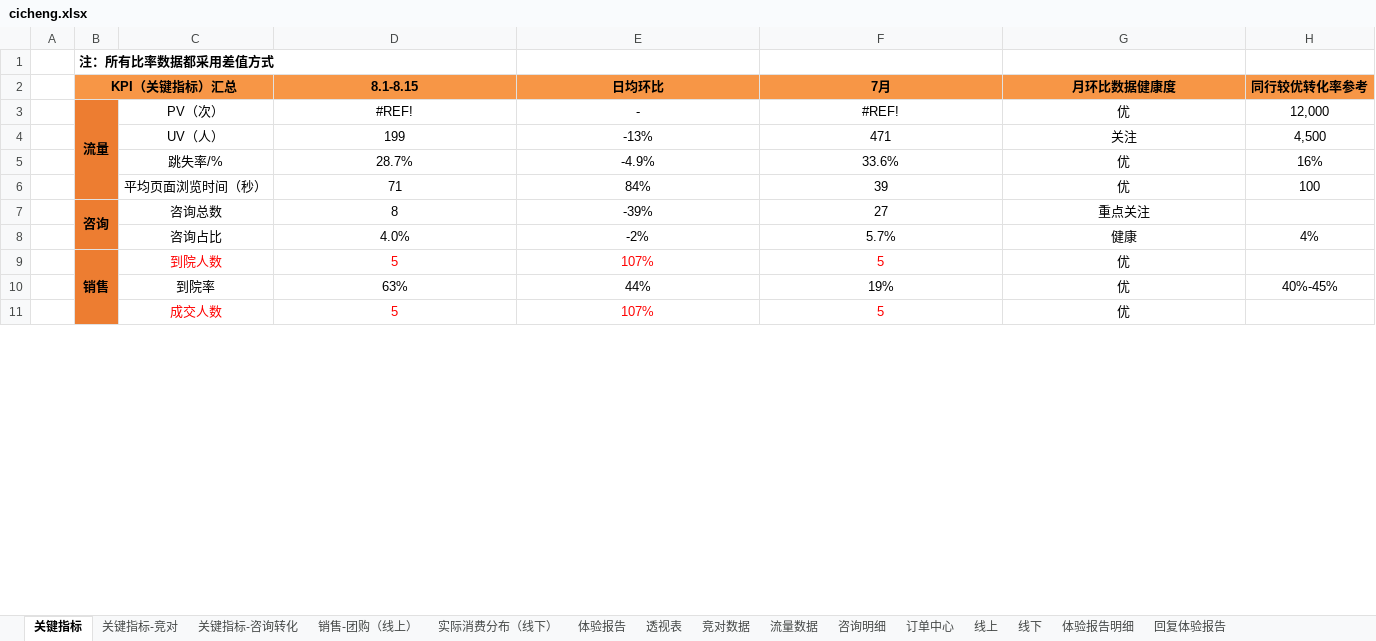
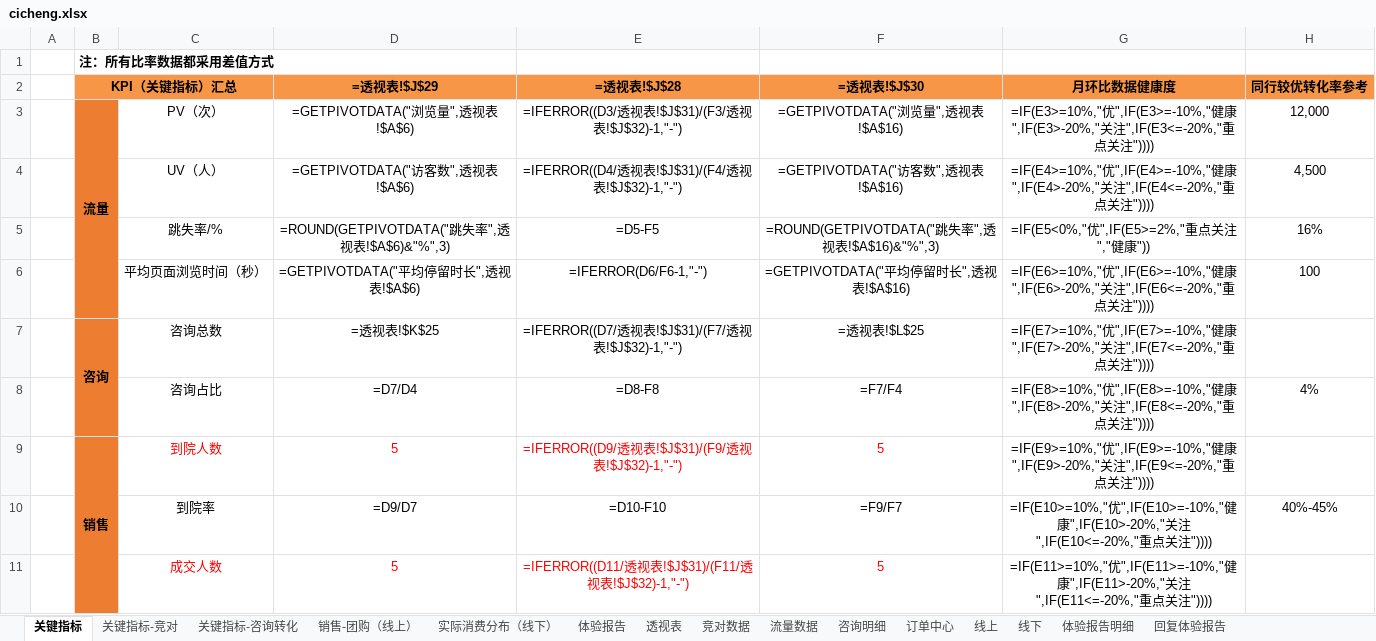
Before and after one commit to lonehand/DPspider, an Excel workbook: Report/cicheng.xlsx, sheet 关键指标, drawn as a sheet; only a part is shown; values as stored, in another font and other column widths than the file's, no borders; formulas without a stored value are shown as written; conditional formats not drawn; the diff covers the shown part only; the diff names each change by its address in the sheet, - before the commit and + after, or states it on an @@ line.

```diff
--- a/Report/cicheng.xlsx (sheet 关键指标)
+++ b/Report/cicheng.xlsx (sheet 关键指标)
-D2: 8.1-8.15
+D2: =透视表!$J$29
-E2: 日均环比
+E2: =透视表!$J$28
-F2: 7月
+F2: =透视表!$J$30
-D3 (=透视表!$J$29): #REF!
+D3 (=透视表!$J$29): =GETPIVOTDATA("浏览量",透视表!$A$6)
-E3 (=透视表!$J$28): -
+E3 (=透视表!$J$28): =IFERROR((D3/透视表!$J$31)/(F3/透视表!$J$32)-1,"-")
-F3 (=透视表!$J$30): #REF!
+F3 (=透视表!$J$30): =GETPIVOTDATA("浏览量",透视表!$A$16)
-G3 (月环比数据健康度): 优
+G3 (月环比数据健康度): =IF(E3>=10%,"优",IF(E3>=-10%,"健康",IF(E3>-20%,"关注",IF(E3<=-20%,"重点关注"))))
-D4 (=透视表!$J$29): 199
+D4 (=透视表!$J$29): =GETPIVOTDATA("访客数",透视表!$A$6)
-E4 (=透视表!$J$28): -13%
+E4 (=透视表!$J$28): =IFERROR((D4/透视表!$J$31)/(F4/透视表!$J$32)-1,"-")
-F4 (=透视表!$J$30): 471
+F4 (=透视表!$J$30): =GETPIVOTDATA("访客数",透视表!$A$16)
-G4 (月环比数据健康度): 关注
+G4 (月环比数据健康度): =IF(E4>=10%,"优",IF(E4>=-10%,"健康",IF(E4>-20%,"关注",IF(E4<=-20%,"重点关注"))))
-D5 (=透视表!$J$29): 28.7%
+D5 (=透视表!$J$29): =ROUND(GETPIVOTDATA("跳失率",透视表!$A$6)&"%",3)
-E5 (=透视表!$J$28): -4.9%
+E5 (=透视表!$J$28): =D5-F5
-F5 (=透视表!$J$30): 33.6%
+F5 (=透视表!$J$30): =ROUND(GETPIVOTDATA("跳失率",透视表!$A$16)&"%",3)
-G5 (月环比数据健康度): 优
+G5 (月环比数据健康度): =IF(E5<0%,"优",IF(E5>=2%,"重点关注","健康"))
-D6 (=透视表!$J$29): 71
+D6 (=透视表!$J$29): =GETPIVOTDATA("平均停留时长",透视表!$A$6)
-E6 (=透视表!$J$28): 84%
+E6 (=透视表!$J$28): =IFERROR(D6/F6-1,"-")
-F6 (=透视表!$J$30): 39
+F6 (=透视表!$J$30): =GETPIVOTDATA("平均停留时长",透视表!$A$16)
-G6 (月环比数据健康度): 优
+G6 (月环比数据健康度): =IF(E6>=10%,"优",IF(E6>=-10%,"健康",IF(E6>-20%,"关注",IF(E6<=-20%,"重点关注"))))
-D7 (=透视表!$J$29): 8
+D7 (=透视表!$J$29): =透视表!$K$25
-E7 (=透视表!$J$28): -39%
+E7 (=透视表!$J$28): =IFERROR((D7/透视表!$J$31)/(F7/透视表!$J$32)-1,"-")
-F7 (=透视表!$J$30): 27
+F7 (=透视表!$J$30): =透视表!$L$25
-G7 (月环比数据健康度): 重点关注
+G7 (月环比数据健康度): =IF(E7>=10%,"优",IF(E7>=-10%,"健康",IF(E7>-20%,"关注",IF(E7<=-20%,"重点关注"))))
-D8 (=透视表!$J$29): 4.0%
+D8 (=透视表!$J$29): =D7/D4
-E8 (=透视表!$J$28): -2%
+E8 (=透视表!$J$28): =D8-F8
-F8 (=透视表!$J$30): 5.7%
+F8 (=透视表!$J$30): =F7/F4
-G8 (月环比数据健康度): 健康
+G8 (月环比数据健康度): =IF(E8>=10%,"优",IF(E8>=-10%,"健康",IF(E8>-20%,"关注",IF(E8<=-20%,"重点关注"))))
-E9 (=透视表!$J$28): 107%
+E9 (=透视表!$J$28): =IFERROR((D9/透视表!$J$31)/(F9/透视表!$J$32)-1,"-")
-G9 (月环比数据健康度): 优
+G9 (月环比数据健康度): =IF(E9>=10%,"优",IF(E9>=-10%,"健康",IF(E9>-20%,"关注",IF(E9<=-20%,"重点关注"))))
-D10 (=透视表!$J$29): 63%
+D10 (=透视表!$J$29): =D9/D7
-E10 (=透视表!$J$28): 44%
+E10 (=透视表!$J$28): =D10-F10
-F10 (=透视表!$J$30): 19%
+F10 (=透视表!$J$30): =F9/F7
-G10 (月环比数据健康度): 优
+G10 (月环比数据健康度): =IF(E10>=10%,"优",IF(E10>=-10%,"健康",IF(E10>-20%,"关注",IF(E10<=-20%,"重点关注"))))
-E11 (=透视表!$J$28): 107%
+E11 (=透视表!$J$28): =IFERROR((D11/透视表!$J$31)/(F11/透视表!$J$32)-1,"-")
-G11 (月环比数据健康度): 优
+G11 (月环比数据健康度): =IF(E11>=10%,"优",IF(E11>=-10%,"健康",IF(E11>-20%,"关注",IF(E11<=-20%,"重点关注"))))
```
Also changed, not shown: 20 edited cells elsewhere in this sheet, sheet 订单中心, sheet 咨询明细, sheet 流量数据, sheet 体验报告, sheet 关键指标-咨询转化, sheet 透视表, 5 more sheets, charts or pictures, 4 other files.
